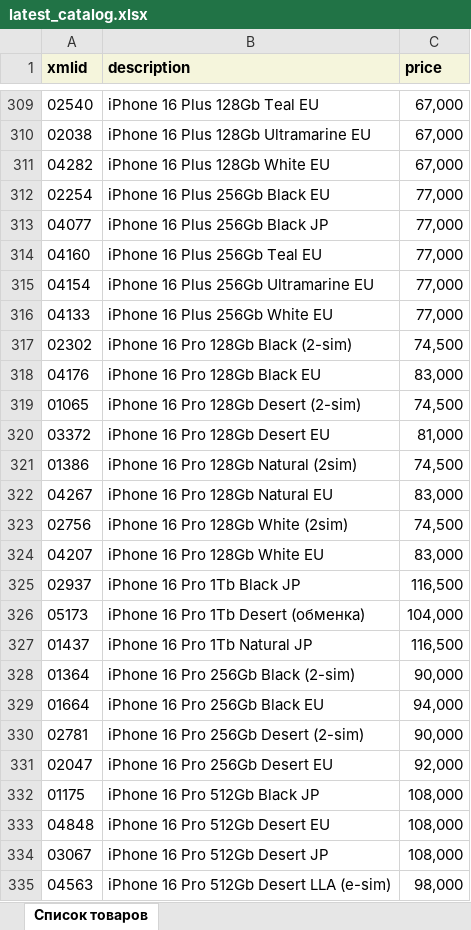
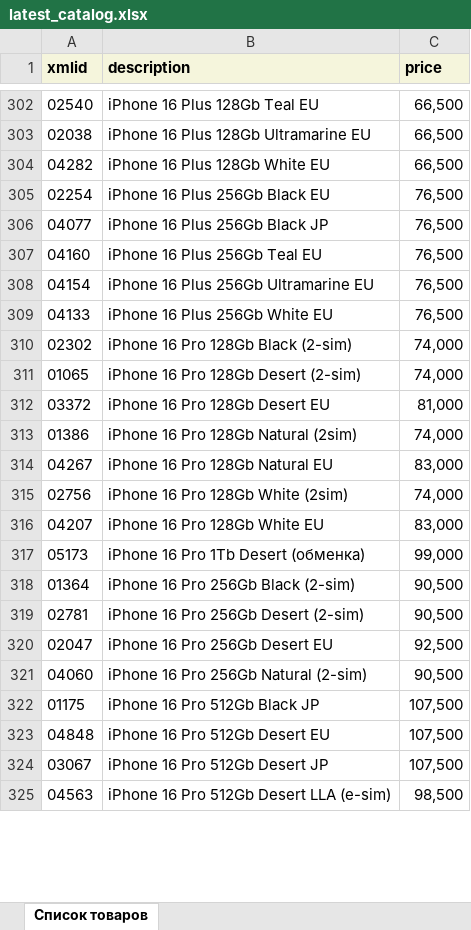
Before and after one commit to VersedJuggler/TechBot, an Excel workbook: latest_catalog.xlsx, sheet Список товаров, drawn as a sheet; only a part is shown, gaps mark what is left out; values as stored, in another font and other column widths than the file's, no borders; removed rows and columns are numbered as before the commit, all else as after; the diff covers the shown part only; the diff names each change by its address in the sheet, - before the commit and + after, or states it on an @@ line.

```diff
--- a/latest_catalog.xlsx (sheet Список товаров)
+++ b/latest_catalog.xlsx (sheet Список товаров)
-C302:C304 (price): 67,000
+C302:C304 (price): 66,500
-C305:C309 (price): 77,000
+C305:C309 (price): 76,500
-C310 (price): 74,500
+C310 (price): 74,000
-row 318: 04176 | iPhone 16 Pro 128Gb Black EU | 83,000
-C311 (price): 74,500
+C311 (price): 74,000
-C313 (price): 74,500
+C313 (price): 74,000
-C315 (price): 74,500
+C315 (price): 74,000
-row 325: 02937 | iPhone 16 Pro 1Tb Black JP | 116,500
-C317 (price): 104,000
+C317 (price): 99,000
-row 327: 01437 | iPhone 16 Pro 1Tb Natural JP | 116,500
-C318 (price): 90,000
+C318 (price): 90,500
-row 329: 01664 | iPhone 16 Pro 256Gb Black EU | 94,000
-C319 (price): 90,000
+C319 (price): 90,500
-C320 (price): 92,000
+C320 (price): 92,500
+row 321: 04060 | iPhone 16 Pro 256Gb Natural (2-sim) | 90,500
-C322:C324 (price): 108,000
+C322:C324 (price): 107,500
-C325 (price): 98,000
+C325 (price): 98,500
```
Also changed, not shown: 23 added rows, 52 removed rows and 176 edited cells elsewhere in this sheet, 2 other files.
